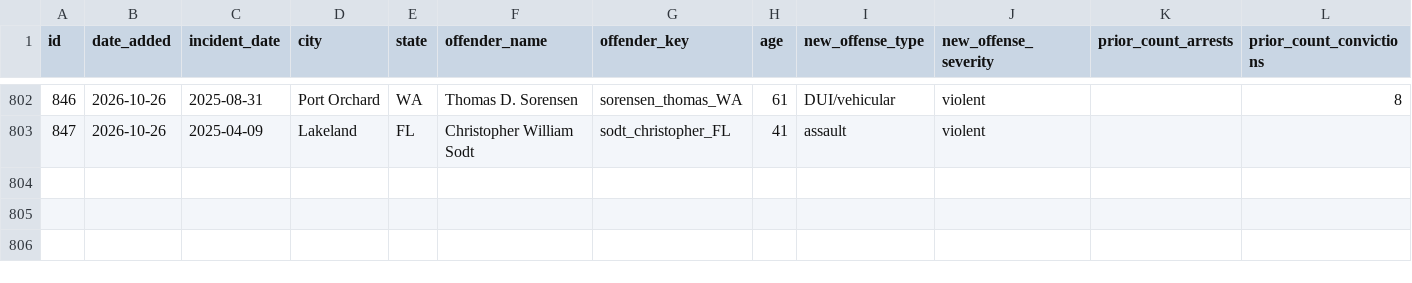
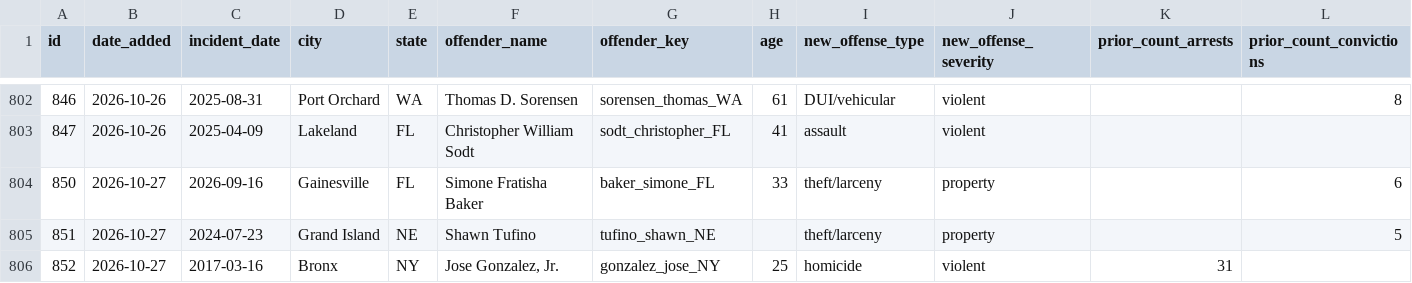
Before and after one commit to Manhattan-Institute-Labs/preventable-tragedies, a CSV file: database/data/removed.csv, drawn as a sheet; only a part is shown, gaps mark what is left out; rows hold the shown columns only; the diff names each change by its address in the sheet, - before the commit and + after, or states it on an @@ line.

```diff
--- a/database/data/removed.csv
+++ b/database/data/removed.csv
+row 804: 850 | 2026-10-27 | 2026-09-16 | Gainesville | FL | Simone Fratisha Baker | baker_simone_FL | 33 | theft/larceny | property |  | 6
+row 805: 851 | 2026-10-27 | 2024-07-23 | Grand Island | NE | Shawn Tufino | tufino_shawn_NE |  | theft/larceny | property |  | 5
+row 806: 852 | 2026-10-27 | 2017-03-16 | Bronx | NY | Jose Gonzalez, Jr. | gonzalez_jose_NY | 25 | homicide | violent | 31
```
Also changed, not shown: database/data/daily_adds.csv, database/data/offenders.csv, 11 other files.
